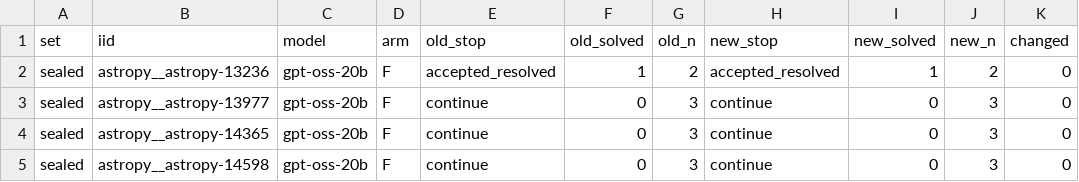
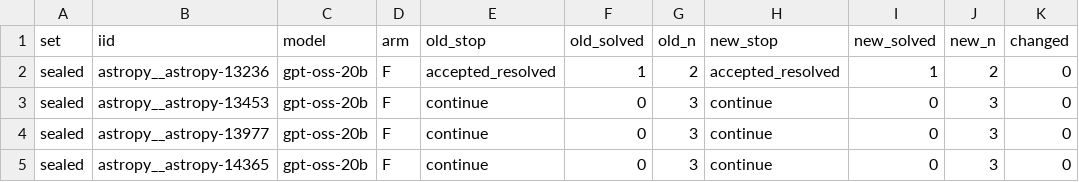
Before and after one commit to hemang1404/Argus-Research, a CSV file: results/analysis/exp_engine_rerun_per_task.csv, drawn as a sheet; only a part is shown; the shorter side is filled out with more unchanged rows.

Commit message:
Redo corrected-feedback reruns (sealed and development sets) with the experimental patch engine 0.2.0b1; grade new patches in one pass

```diff
--- a/results/analysis/exp_engine_rerun_per_task.csv
+++ b/results/analysis/exp_engine_rerun_per_task.csv
@@ -2,2 +2,3 @@ set,iid,model,arm,old_stop,old_solved,old_n,new_stop,new_solved,new_n,changed
 sealed,astropy__astropy-13236,gpt-oss-20b,F,accepted_resolved,1,2,accepted_resolved,1,2,0
+sealed,astropy__astropy-13453,gpt-oss-20b,F,continue,0,3,continue,0,3,0
 sealed,astropy__astropy-13977,gpt-oss-20b,F,continue,0,3,continue,0,3,0
```
Also changed, not shown: 6 other files.
